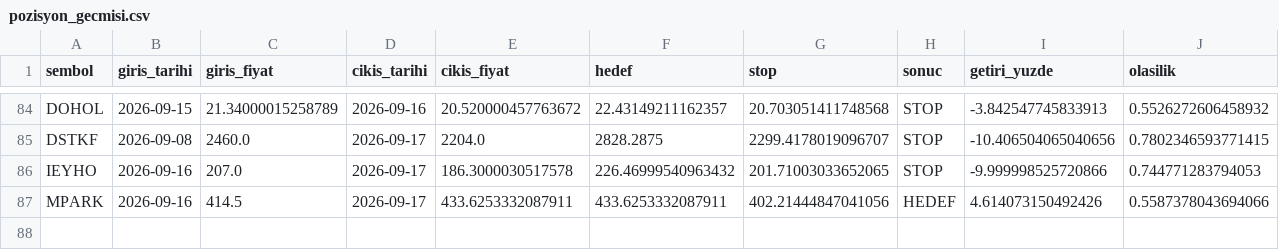
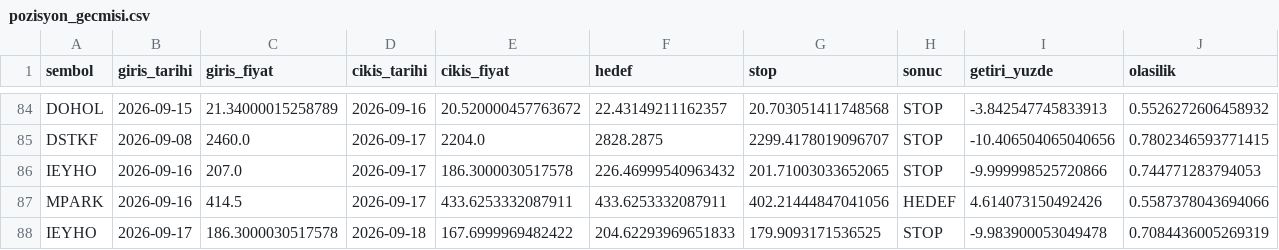
Before and after one commit to sifirdanbine01-commits/bist100-ai-tahmin, a CSV file: pozisyon_gecmisi.csv, drawn as a sheet; only a part is shown, gaps mark what is left out; the diff names each change by its address in the sheet, - before the commit and + after, or states it on an @@ line.

```diff
--- a/pozisyon_gecmisi.csv
+++ b/pozisyon_gecmisi.csv
+row 88: IEYHO | 2026-09-17 | 186.3000030517578 | 2026-09-18 | 167.6999969482422 | 204.62293969651833 | 179.9093171536525 | STOP | -9.983900053049478 | 0.7084436005269319
```
Also changed, not shown: sorgu_gecmisi.csv, 1 other file.
